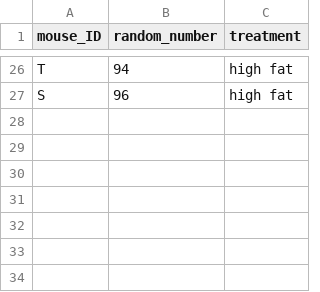
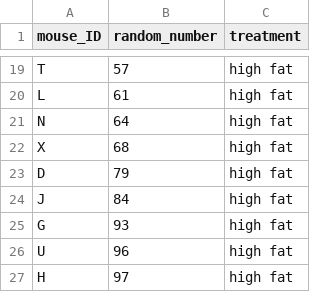
Before and after one commit to carpentries-incubator/statistical-experimental-design, a CSV file: data/random-assign.csv, drawn as a sheet; only a part is shown, gaps mark what is left out; the diff covers the shown part only.

```diff
--- a/data/random-assign.csv
+++ b/data/random-assign.csv
@@ -26,2 +19,9 @@
-"T",94,"high fat"
-"S",96,"high fat"
+"T",57,"high fat"
+"L",61,"high fat"
+"N",64,"high fat"
+"X",68,"high fat"
+"D",79,"high fat"
+"J",84,"high fat"
+"G",93,"high fat"
+"U",96,"high fat"
+"H",97,"high fat"
```
Also changed, not shown: 12 added rows, 19 removed rows and 5 edited cells elsewhere in this file, 9 other files.
